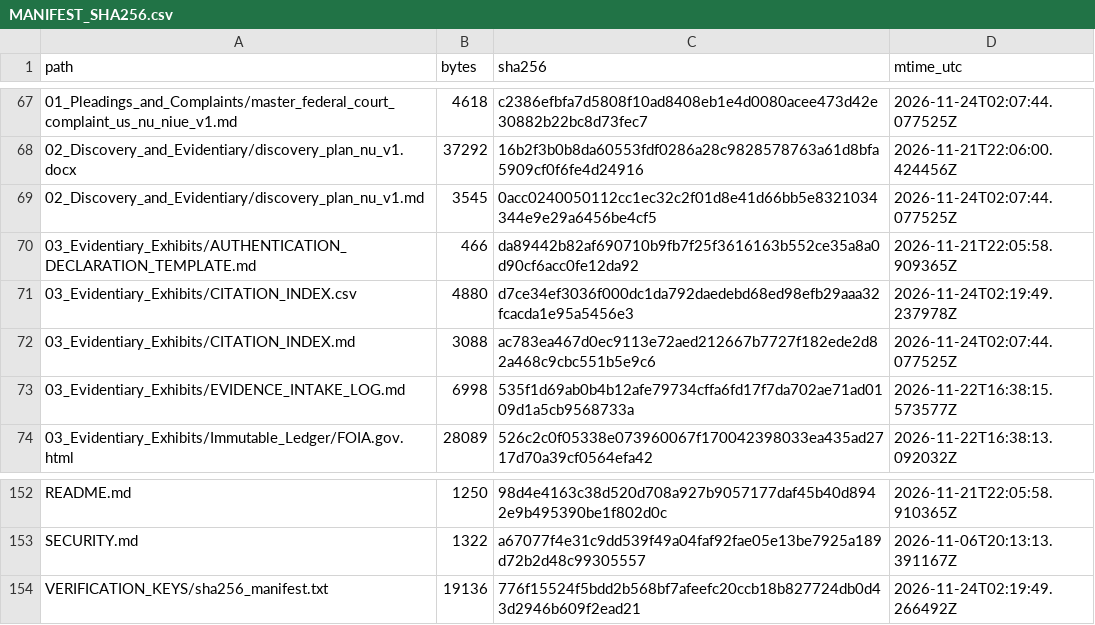
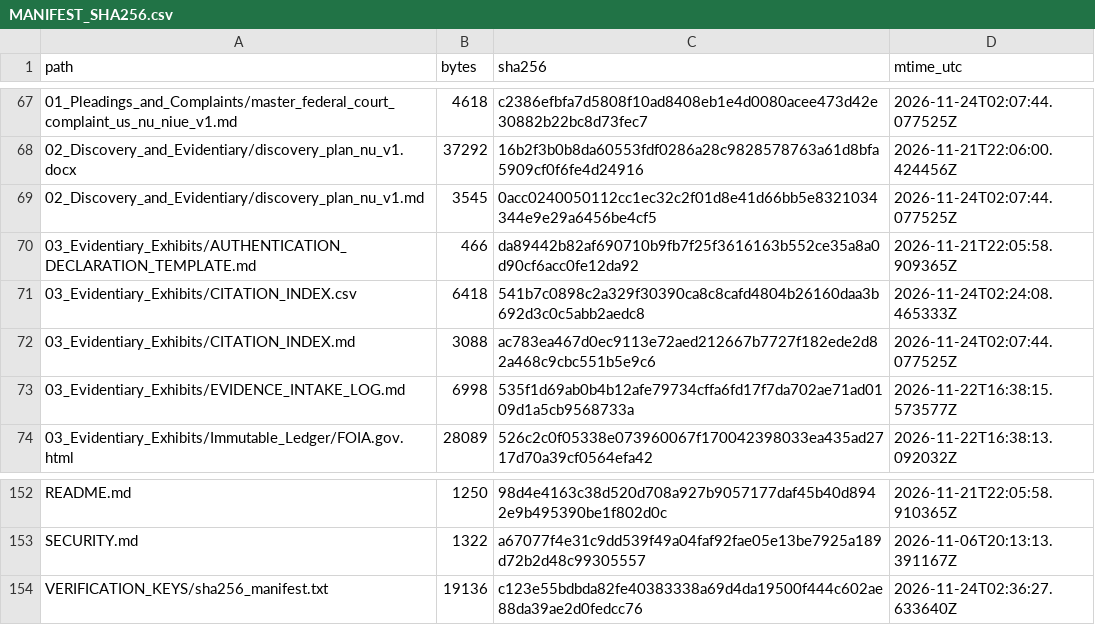
Before and after one commit to GlobalRestitutionAlliance/pacific-us-nu-niue-master-litigation, a CSV file: 99_Archives_and_Manifests/MANIFEST_SHA256.csv, drawn as a sheet; only a part is shown, gaps mark what is left out.

```diff
--- a/99_Archives_and_Manifests/MANIFEST_SHA256.csv
+++ b/99_Archives_and_Manifests/MANIFEST_SHA256.csv
@@ -70,3 +70,3 @@ path,bytes,sha256,mtime_utc
 03_Evidentiary_Exhibits/AUTHENTICATION_DECLARATION_TEMPLATE.md,466,da89442b82af690710b9fb7f25f3616163b552ce35a8a0d90cf6acc0fe12da92,2026-11-21T22:05:58.909365Z
-03_Evidentiary_Exhibits/CITATION_INDEX.csv,4880,d7ce34ef3036f000dc1da792daedebd68ed98efb29aaa32fcacda1e95a5456e3,2026-11-24T02:19:49.237978Z
+03_Evidentiary_Exhibits/CITATION_INDEX.csv,6418,541b7c0898c2a329f30390ca8c8cafd4804b26160daa3b692d3c0c5abb2aedc8,2026-11-24T02:24:08.465333Z
 03_Evidentiary_Exhibits/CITATION_INDEX.md,3088,ac783ea467d0ec9113e72aed212667b7727f182ede2d82a468c9cbc551b5e9c6,2026-11-24T02:07:44.077525Z
@@ -153,2 +153,2 @@ README.md,1250,98d4e4163c38d520d708a927b9057177daf45b40d8942e9b495390be1f802d0c,
 SECURITY.md,1322,a67077f4e31c9dd539f49a04faf92fae05e13be7925a189d72b2d48c99305557,2026-11-06T20:13:13.391167Z
-VERIFICATION_KEYS/sha256_manifest.txt,19136,776f15524f5bdd2b568bf7afeefc20ccb18b827724db0d43d2946b609f2ead21,2026-11-24T02:19:49.266492Z
+VERIFICATION_KEYS/sha256_manifest.txt,19136,c123e55bdbda82fe40383338a69d4da19500f444c602ae88da39ae2d0fedcc76,2026-11-24T02:36:27.633640Z
```
Also changed, not shown: 03_Evidentiary_Exhibits/CITATION_INDEX.csv, 1 other file.
